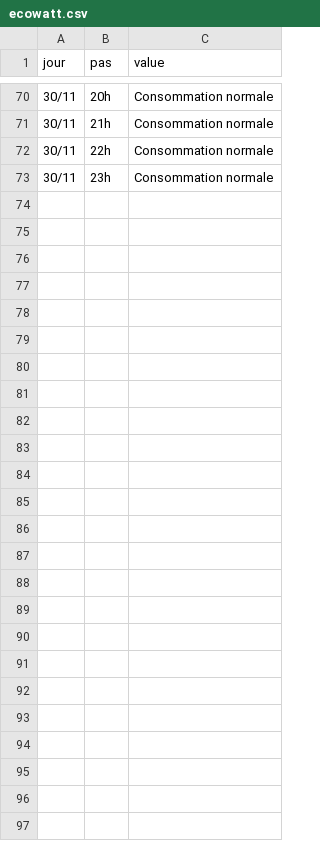
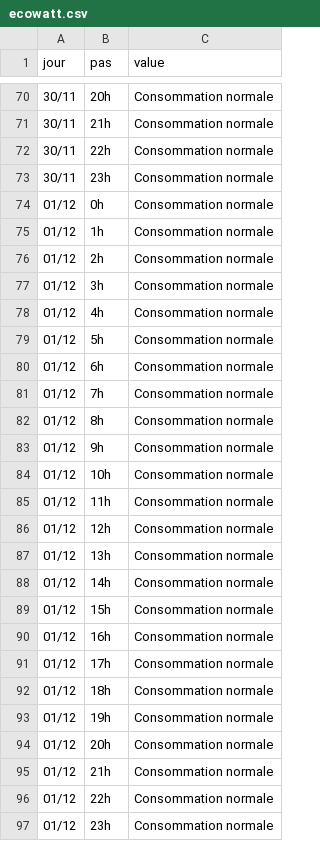
Before and after one commit to mattifaye/ew, a CSV file: ecowatt.csv, drawn as a sheet; only a part is shown, gaps mark what is left out.

```diff
--- a/ecowatt.csv
+++ b/ecowatt.csv
@@ -73 +73,25 @@ jour,pas,value
 30/11,23h,Consommation normale
+01/12,0h,Consommation normale
+01/12,1h,Consommation normale
+01/12,2h,Consommation normale
+01/12,3h,Consommation normale
+01/12,4h,Consommation normale
+01/12,5h,Consommation normale
+01/12,6h,Consommation normale
+01/12,7h,Consommation normale
+01/12,8h,Consommation normale
+01/12,9h,Consommation normale
+01/12,10h,Consommation normale
+01/12,11h,Consommation normale
+01/12,12h,Consommation normale
+01/12,13h,Consommation normale
+01/12,14h,Consommation normale
+01/12,15h,Consommation normale
+01/12,16h,Consommation normale
+01/12,17h,Consommation normale
+01/12,18h,Consommation normale
+01/12,19h,Consommation normale
+01/12,20h,Consommation normale
+01/12,21h,Consommation normale
+01/12,22h,Consommation normale
+01/12,23h,Consommation normale
```
Also changed, not shown: 1 other file.
